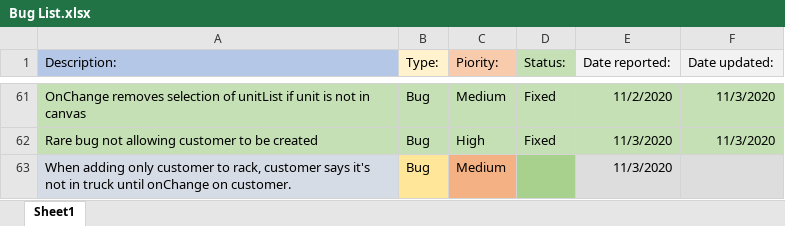
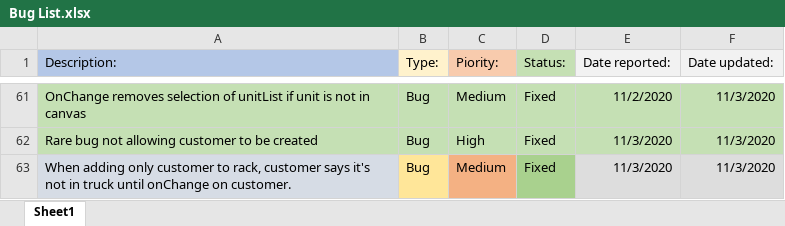
Before and after one commit to morrisapps/TruckLoadCreator, an Excel workbook: Bug List.xlsx, sheet Sheet1, drawn as a sheet; only a part is shown, gaps mark what is left out; values as stored, in another font and other column widths than the file's, no borders; the diff names each change by its address in the sheet, - before the commit and + after, or states it on an @@ line.

```diff
--- a/Bug List.xlsx (sheet Sheet1)
+++ b/Bug List.xlsx (sheet Sheet1)
-D63 (Status:): (empty)
+D63 (Status:): Fixed
-F63 (Date updated:): (empty)
+F63 (Date updated:): 11/3/2020
```
Also changed, not shown: 1 other file.
